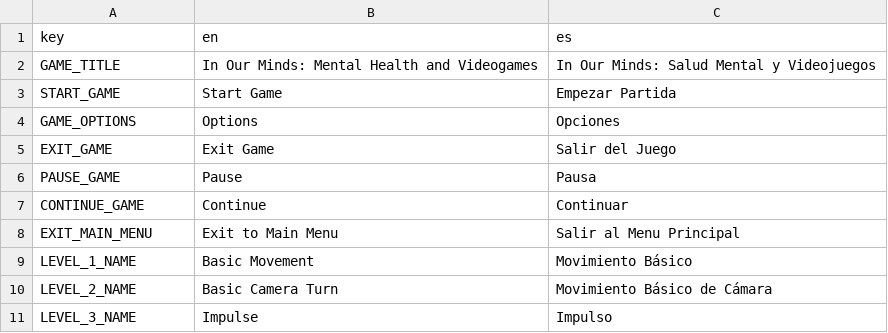
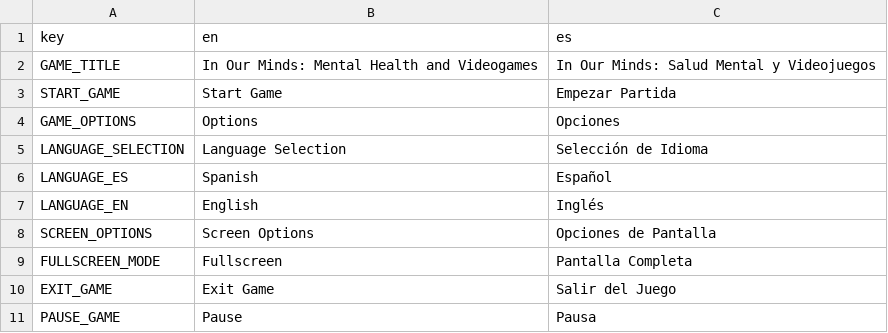
Before and after one commit to sandroalvoz/in-our-minds-godot, a CSV file: Translation/in-our-minds-godot-translations.csv, drawn as a sheet; only a part is shown; the shorter side is filled out with more unchanged rows; the diff names each change by its address in the sheet, - before the commit and + after, or states it on an @@ line.

Commit message:
feat: add fullscreen video option to user settings. WIP: the func is being calling two times. idk why.

```diff
--- a/Translation/in-our-minds-godot-translations.csv
+++ b/Translation/in-our-minds-godot-translations.csv
+row 5: LANGUAGE_SELECTION | Language Selection | Selección de Idioma
+row 6: LANGUAGE_ES | Spanish | Español
+row 7: LANGUAGE_EN | English | Inglés
+row 8: SCREEN_OPTIONS | Screen Options | Opciones de Pantalla
+row 9: FULLSCREEN_MODE | Fullscreen | Pantalla Completa
```
Also changed, not shown: 3 other files.
